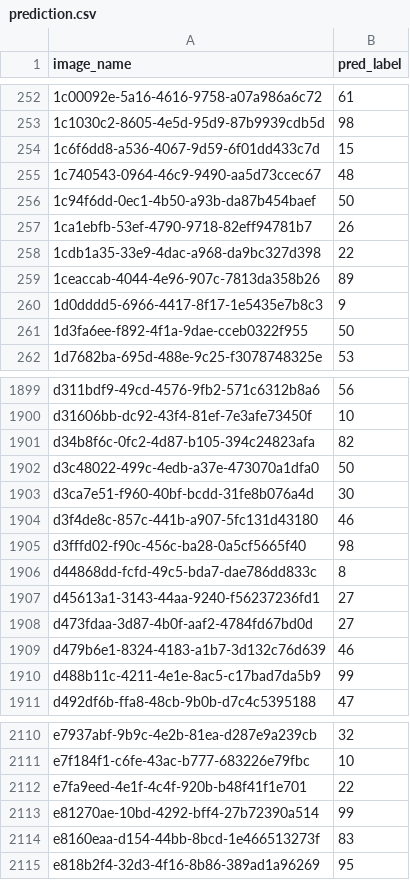
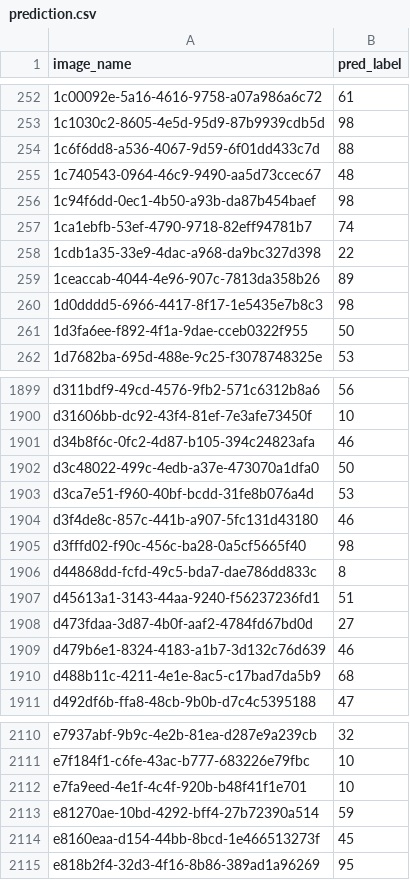
Before and after one commit to LiLOUIS0803/visionDL, a CSV file: HW1/prediction.csv, drawn as a sheet; only a part is shown, gaps mark what is left out; the diff covers the shown part only.

```diff
--- a/HW1/prediction.csv
+++ b/HW1/prediction.csv
@@ -253,9 +253,9 @@ image_name,pred_label
 1c1030c2-8605-4e5d-95d9-87b9939cdb5d,98
-1c6f6dd8-a536-4067-9d59-6f01dd433c7d,15
+1c6f6dd8-a536-4067-9d59-6f01dd433c7d,88
 1c740543-0964-46c9-9490-aa5d73ccec67,48
-1c94f6dd-0ec1-4b50-a93b-da87b454baef,50
-1ca1ebfb-53ef-4790-9718-82eff94781b7,26
+1c94f6dd-0ec1-4b50-a93b-da87b454baef,98
+1ca1ebfb-53ef-4790-9718-82eff94781b7,74
 1cdb1a35-33e9-4dac-a968-da9bc327d398,22
 1ceaccab-4044-4e96-907c-7813da358b26,89
-1d0dddd5-6966-4417-8f17-1e5435e7b8c3,9
+1d0dddd5-6966-4417-8f17-1e5435e7b8c3,98
 1d3fa6ee-f892-4f1a-9dae-cceb0322f955,50
@@ -1900,5 +1900,5 @@ d311bdf9-49cd-4576-9fb2-571c6312b8a6,56
 d31606bb-dc92-43f4-81ef-7e3afe73450f,10
-d34b8f6c-0fc2-4d87-b105-394c24823afa,82
+d34b8f6c-0fc2-4d87-b105-394c24823afa,46
 d3c48022-499c-4edb-a37e-473070a1dfa0,50
-d3ca7e51-f960-40bf-bcdd-31fe8b076a4d,30
+d3ca7e51-f960-40bf-bcdd-31fe8b076a4d,53
 d3f4de8c-857c-441b-a907-5fc131d43180,46
@@ -1906,6 +1906,6 @@ d3fffd02-f90c-456c-ba28-0a5cf5665f40,98
 d44868dd-fcfd-49c5-bda7-dae786dd833c,8
-d45613a1-3143-44aa-9240-f56237236fd1,27
+d45613a1-3143-44aa-9240-f56237236fd1,51
 d473fdaa-3d87-4b0f-aaf2-4784fd67bd0d,27
 d479b6e1-8324-4183-a1b7-3d132c76d639,46
-d488b11c-4211-4e1e-8ac5-c17bad7da5b9,99
+d488b11c-4211-4e1e-8ac5-c17bad7da5b9,68
 d492df6b-ffa8-48cb-9b0b-d7c4c5395188,47
@@ -2111,5 +2111,5 @@ e7937abf-9b9c-4e2b-81ea-d287e9a239cb,32
 e7f184f1-c6fe-43ac-b777-683226e79fbc,10
-e7fa9eed-4e1f-4c4f-920b-b48f41f1e701,22
-e81270ae-10bd-4292-bff4-27b72390a514,99
-e8160eaa-d154-44bb-8bcd-1e466513273f,83
+e7fa9eed-4e1f-4c4f-920b-b48f41f1e701,10
+e81270ae-10bd-4292-bff4-27b72390a514,59
+e8160eaa-d154-44bb-8bcd-1e466513273f,45
 e818b2f4-32d3-4f16-8b86-389ad1a96269,95
```
Also changed, not shown: 161 edited cells elsewhere in this file, 2 other files.
